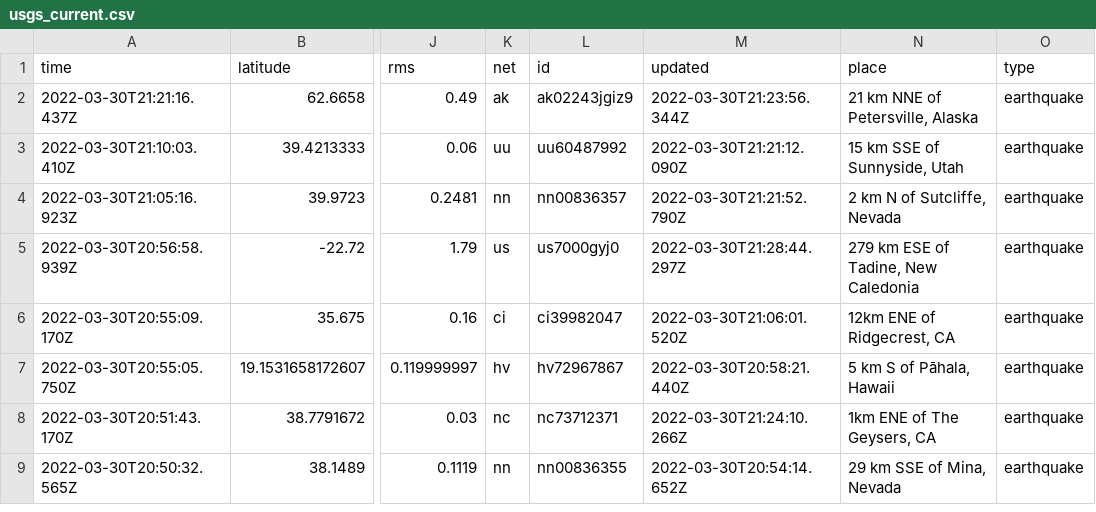
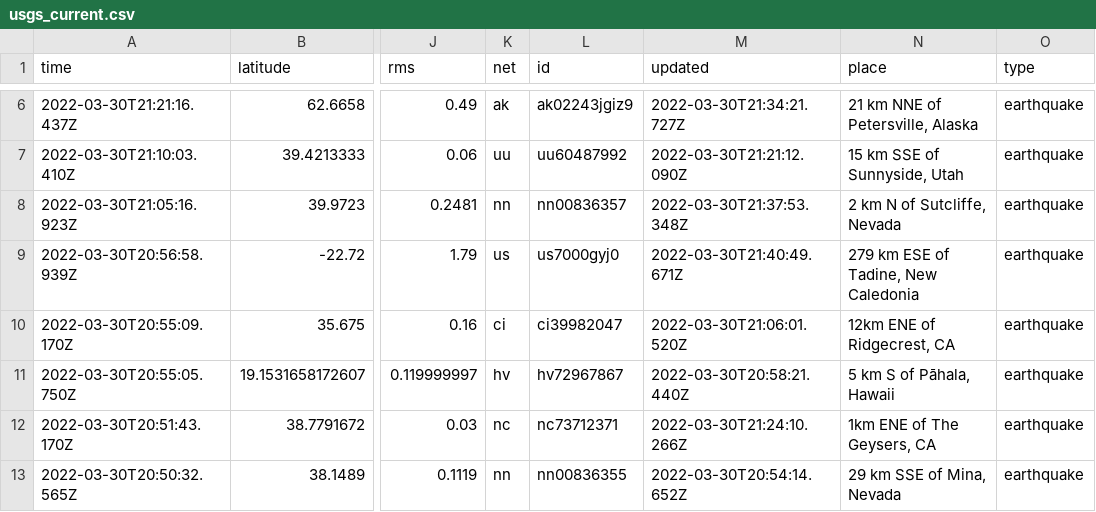
Before and after one commit to jemory/nicar22-github-actions-test, a CSV file: usgs_current.csv, drawn as a sheet; only a part is shown, gaps mark what is left out; addresses are those after the commit; the diff covers the shown part only; the diff names each change by its address in the sheet, - before the commit and + after, or states it on an @@ line.

```diff
--- a/usgs_current.csv
+++ b/usgs_current.csv
-M6 (updated): 2022-03-30T21:23:56.344Z
+M6 (updated): 2022-03-30T21:34:21.727Z
-M8 (updated): 2022-03-30T21:21:52.790Z
+M8 (updated): 2022-03-30T21:37:53.348Z
-M9 (updated): 2022-03-30T21:28:44.297Z
+M9 (updated): 2022-03-30T21:40:49.671Z
```
Also changed, not shown: 4 added rows and 11 edited cells elsewhere in this file, 1 other file.
